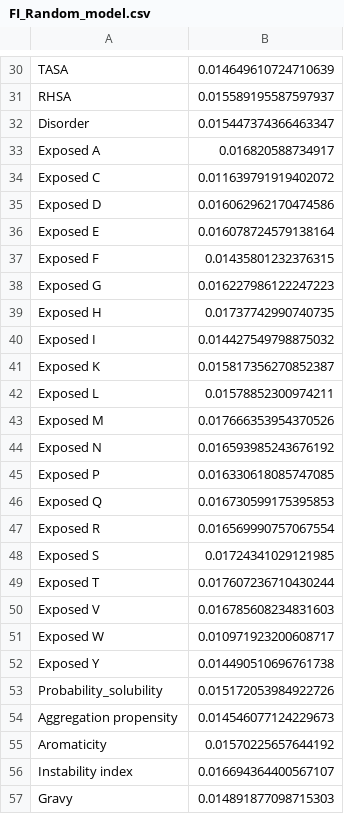
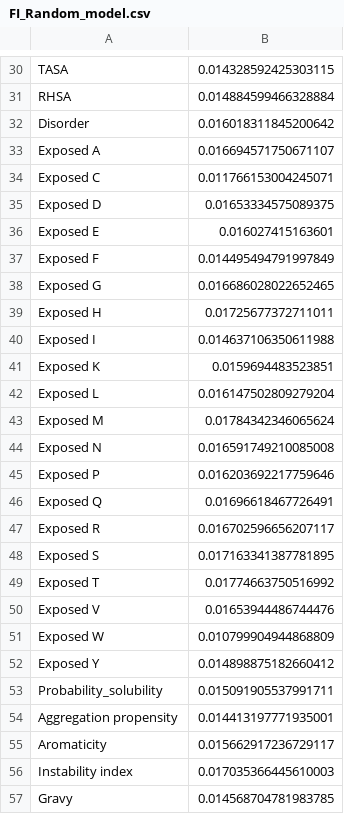
Before and after one commit to ibivu/ExtracellularVesicles, a CSV file: Code/Appendix/FI_Random_model.csv, drawn as a sheet; only a part is shown, gaps mark what is left out; the diff covers the shown part only; the diff names each change by its address in the sheet, - before the commit and + after, or states it on an @@ line.

```diff
--- a/Code/Appendix/FI_Random_model.csv
+++ b/Code/Appendix/FI_Random_model.csv
-B30: 0.014649610724710639
+B30: 0.014328592425303115
-B31: 0.015589195587597937
+B31: 0.014884599466328884
-B32: 0.015447374366463347
+B32: 0.016018311845200642
-B33: 0.016820588734917
+B33: 0.016694571750671107
-B34: 0.011639791919402072
+B34: 0.011766153004245071
-B35: 0.016062962170474586
+B35: 0.01653334575089375
-B36: 0.016078724579138164
+B36: 0.016027415163601
-B37: 0.01435801232376315
+B37: 0.014495494791997849
-B38: 0.016227986122247223
+B38: 0.016686028022652465
-B39: 0.01737742990740735
+B39: 0.01725677372711011
-B40: 0.014427549798875032
+B40: 0.014637106350611988
-B41: 0.015817356270852387
+B41: 0.0159694483523851
-B42: 0.01578852300974211
+B42: 0.016147502809279204
-B43: 0.017666353954370526
+B43: 0.01784342346065624
-B44: 0.016593985243676192
+B44: 0.016591749210085008
-B45: 0.016330618085747085
+B45: 0.016203692217759646
-B46: 0.016730599175395853
+B46: 0.01696618467726491
-B47: 0.016569990757067554
+B47: 0.016702596656207117
-B48: 0.01724341029121985
+B48: 0.017163341387781895
-B49: 0.017607236710430244
+B49: 0.01774663750516992
-B50: 0.016785608234831603
+B50: 0.01653944486744476
-B51: 0.010971923200608717
+B51: 0.010799904944868809
-B52: 0.014490510696761738
+B52: 0.014898875182660412
-B53: 0.015172053984922726
+B53: 0.015091905537991711
-B54: 0.014546077124229673
+B54: 0.014413197771935001
-B55: 0.01570225657644192
+B55: 0.015662917236729117
-B56: 0.016694364400567107
+B56: 0.017035366445610003
-B57: 0.014891877098715303
+B57: 0.014568704781983785
```
Also changed, not shown: 65 edited cells elsewhere in this file, Data/Feature_summary.csv, 18 other files.
